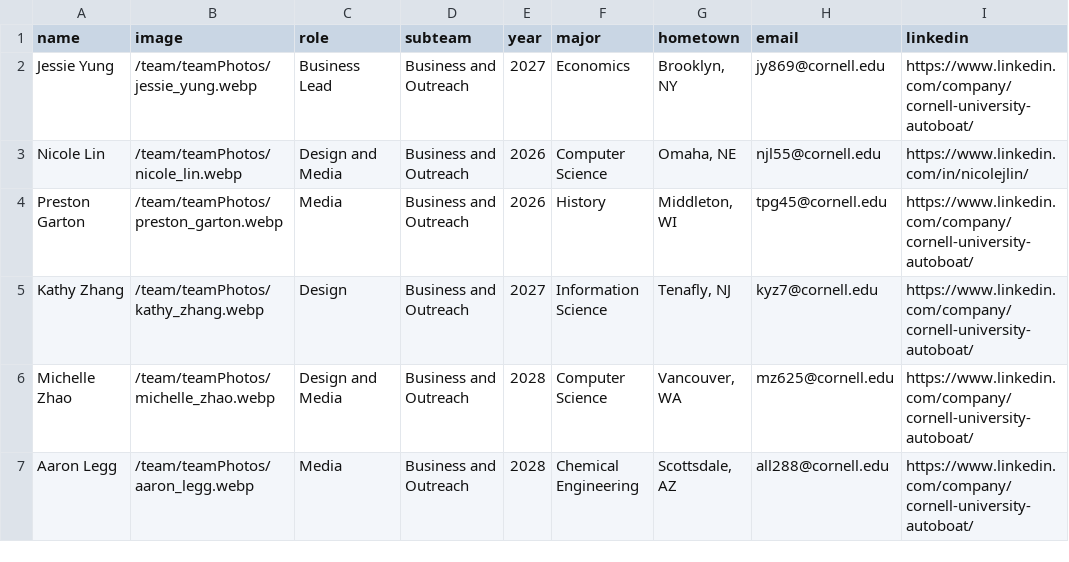
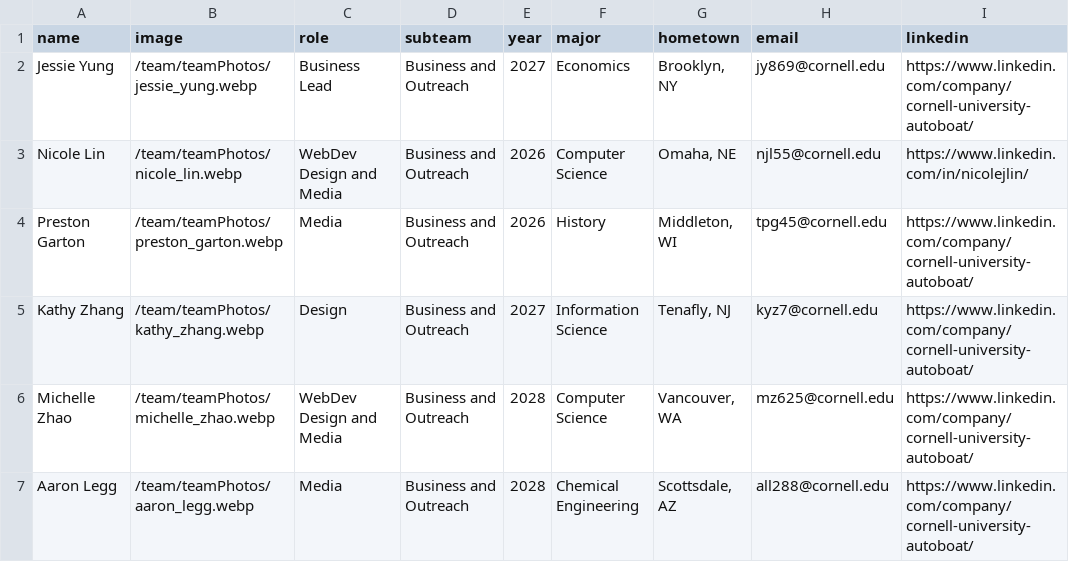
Before and after one commit to nlin0/cornellautoboat, a CSV file: src/app/team/data/business.csv, drawn as a sheet; only a part is shown; the diff names each change by its address in the sheet, - before the commit and + after, or states it on an @@ line.

Commit message:
chore: altered roles for some members

```diff
--- a/src/app/team/data/business.csv
+++ b/src/app/team/data/business.csv
-C3 (role): Design and Media
+C3 (role): WebDev Design and Media
-C6 (role): Design and Media
+C6 (role): WebDev Design and Media
```
Also changed, not shown: 1 other file.
